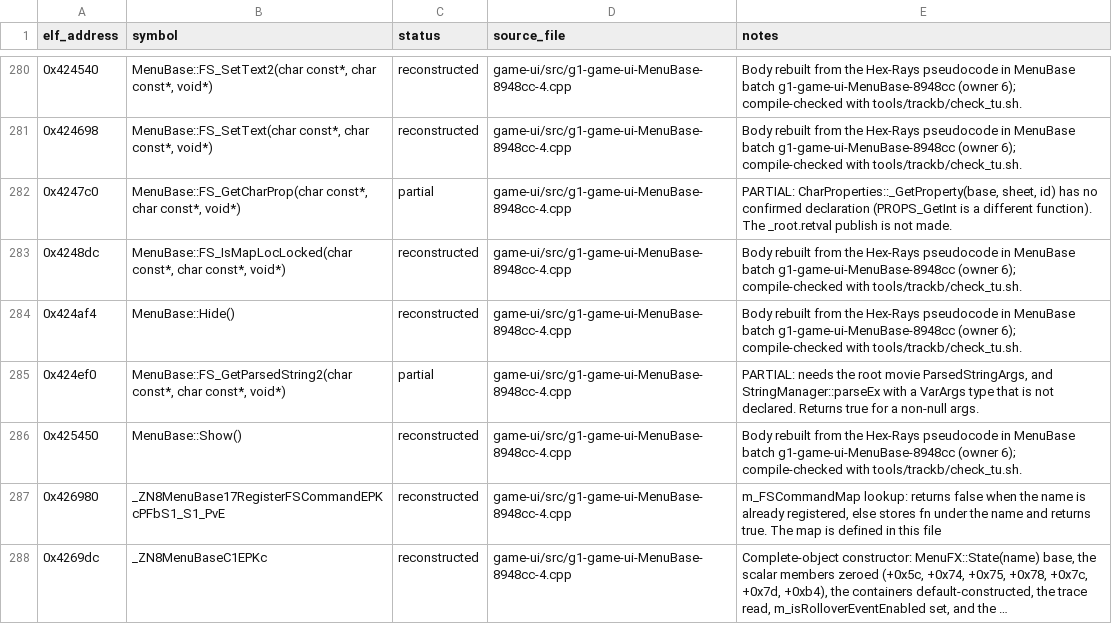
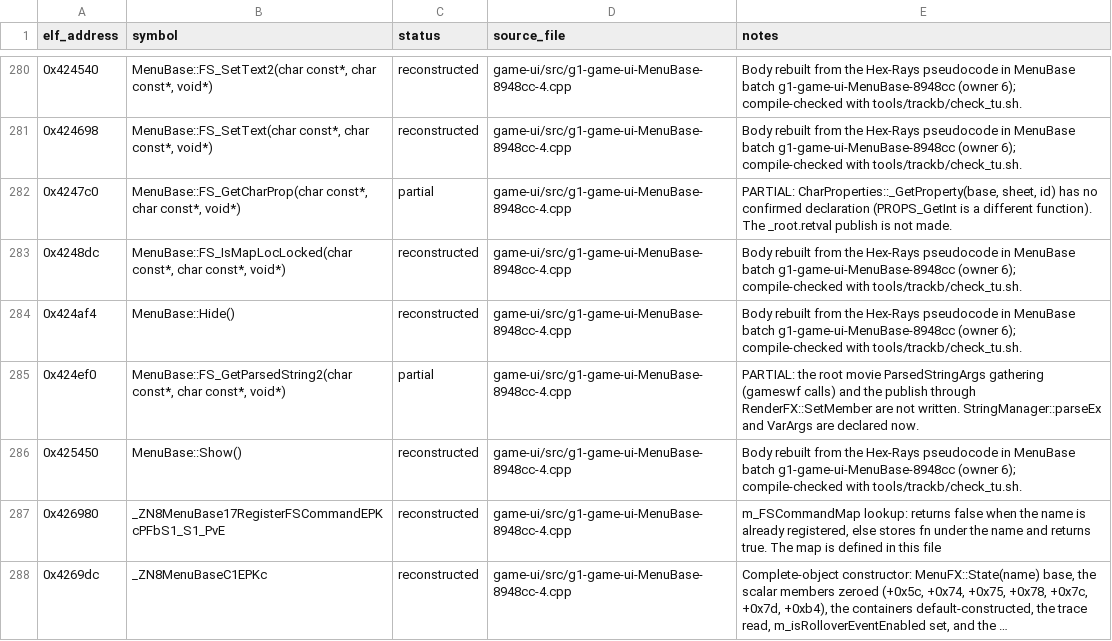
Before and after one commit to Noamcelermajer/DH_sc, a CSV file: port/decomp-reconstruction/game-ui/ledger.csv, drawn as a sheet; only a part is shown, gaps mark what is left out; long unchanged cells end in …; the diff covers the shown part only.

```diff
--- a/port/decomp-reconstruction/game-ui/ledger.csv
+++ b/port/decomp-reconstruction/game-ui/ledger.csv
@@ -284,3 +284,3 @@ elf_address,symbol,status,source_file,notes
 0x424af4,MenuBase::Hide(),reconstructed,game-ui/src/g1-game-ui-MenuBase-8948cc-4.cpp,Body rebuilt from the Hex-Rays pseudocode in MenuBase batch g1-game-ui-MenuBase-8948cc (owner 6); compile-checked with tools/trackb/check_tu.sh.
-0x424ef0,"MenuBase::FS_GetParsedString2(char const*, char const*, void*)",partial,game-ui/src/g1-game-ui-MenuBase-8948cc-4.cpp,"PARTIAL: needs the root movie ParsedStringArgs, and StringManager::parseEx with a VarArgs type that is not declared. Returns true for a non-null args."
+0x424ef0,"MenuBase::FS_GetParsedString2(char const*, char const*, void*)",partial,game-ui/src/g1-game-ui-MenuBase-8948cc-4.cpp,PARTIAL: the root movie ParsedStringArgs gathering (gameswf calls) and the publish through RenderFX::SetMember are not written. StringManager::parseEx and VarArgs are declared now.
 0x425450,MenuBase::Show(),reconstructed,game-ui/src/g1-game-ui-MenuBase-8948cc-4.cpp,Body rebuilt from the Hex-Rays pseudocode in MenuBase batch g1-game-ui-MenuBase-8948cc (owner 6); compile-checked with tools/trackb/check_tu.sh.
```
Also changed, not shown: 9 edited cells elsewhere in this file, port/decomp-reconstruction/game-anim/ledger.csv, 12 other files.
